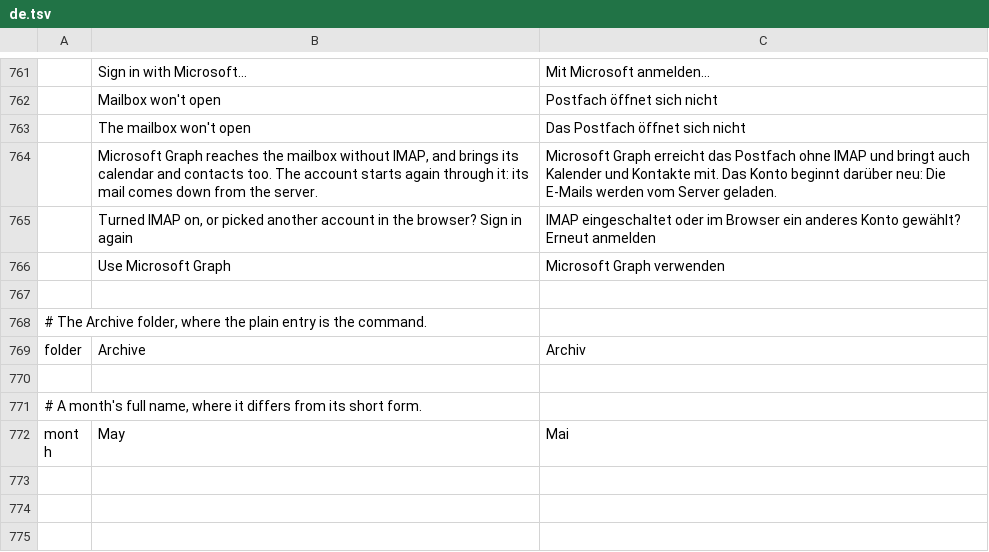
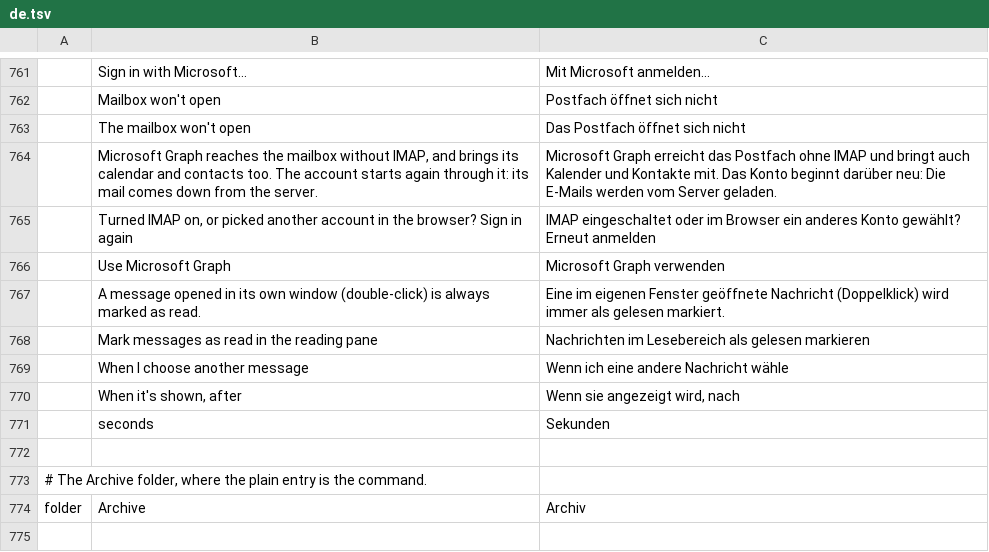
Before and after one commit to ZIDAN44/mailcraft, a TSV file: crates/ui-egui/src/i18n/de.tsv, drawn as a sheet; only a part is shown, gaps mark what is left out; the shorter side is filled out with more unchanged rows.

```diff
--- a/crates/ui-egui/src/i18n/de.tsv
+++ b/crates/ui-egui/src/i18n/de.tsv
@@ -766,2 +766,7 @@
 	Use Microsoft Graph	Microsoft Graph verwenden
+	A message opened in its own window (double-click) is always marked as read.	Eine im eigenen Fenster geöffnete Nachricht (Doppelklick) wird immer als gelesen markiert.
+	Mark messages as read in the reading pane	Nachrichten im Lesebereich als gelesen markieren
+	When I choose another message	Wenn ich eine andere Nachricht wähle
+	When it's shown, after	Wenn sie angezeigt wird, nach
+	seconds	Sekunden
 
```
Also changed, not shown: crates/ui-egui/src/i18n/ar.tsv, crates/ui-egui/src/i18n/he.tsv, 16 other files.
